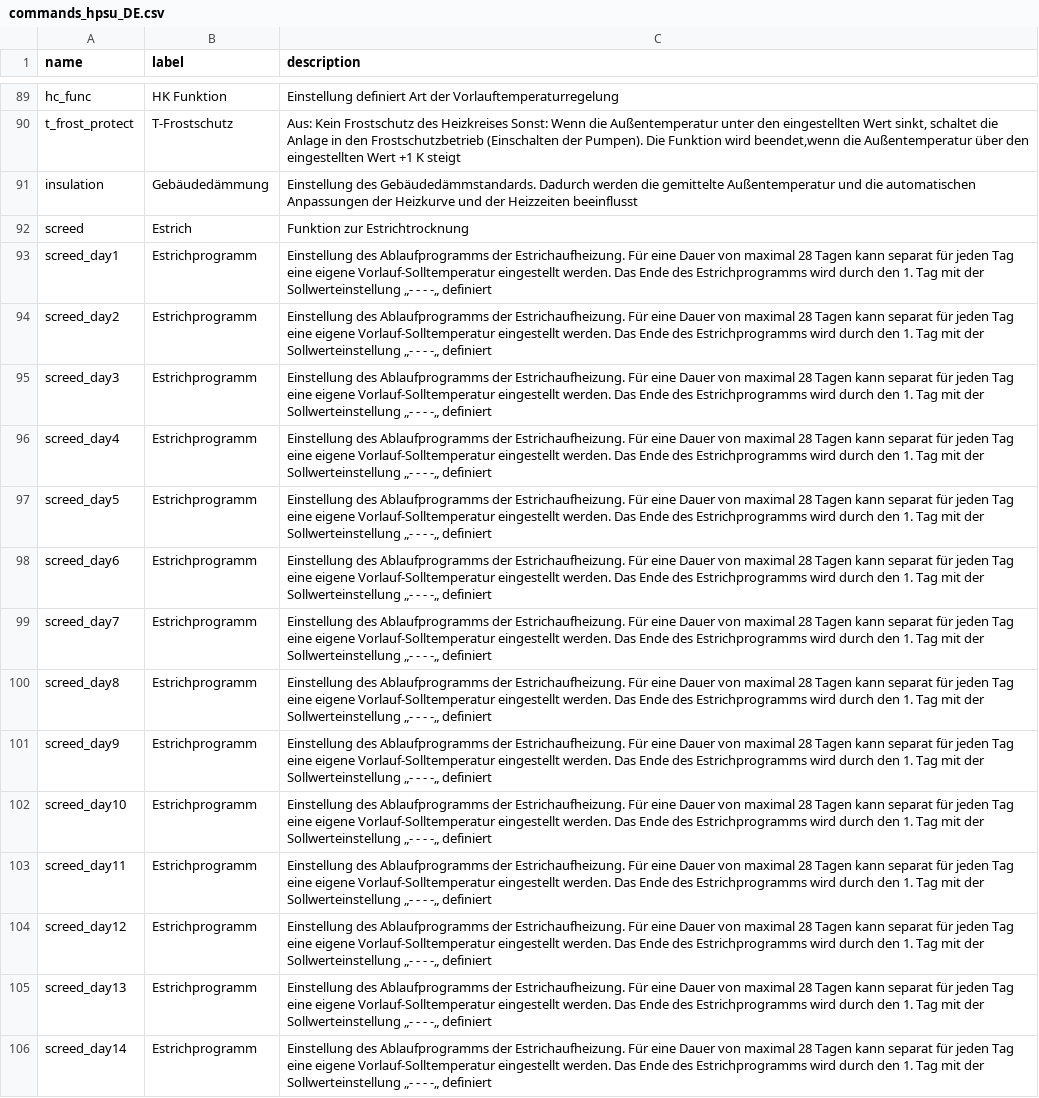
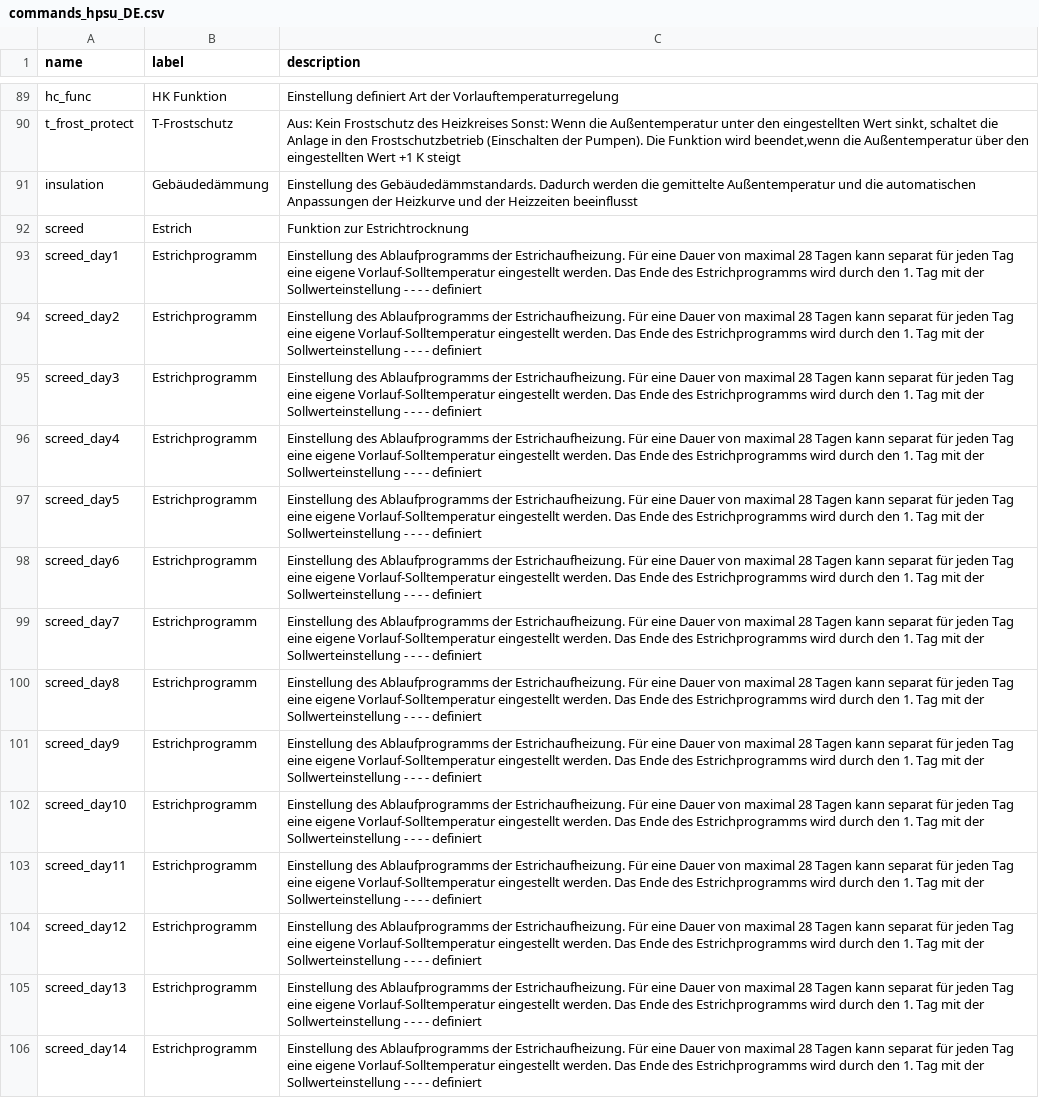
Before and after one commit to zanac/pyHPSU, a CSV file: etc/pyHPSU/commands_hpsu_DE.csv, drawn as a sheet; only a part is shown, gaps mark what is left out; the diff covers the shown part only; the diff names each change by its address in the sheet, - before the commit and + after, or states it on an @@ line.

```diff
--- a/etc/pyHPSU/commands_hpsu_DE.csv
+++ b/etc/pyHPSU/commands_hpsu_DE.csv
-C93:C106 (description): …der Sollwerteinstellung „- - - -„ definiert
+C93:C106 (description): …der Sollwerteinstellung - - - - definiert
```
Also changed, not shown: 23 edited cells elsewhere in this file, etc/pyHPSU/commands_hpsu_EN.csv, 6 other files.
